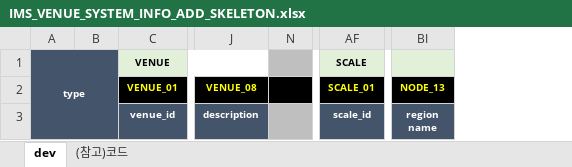
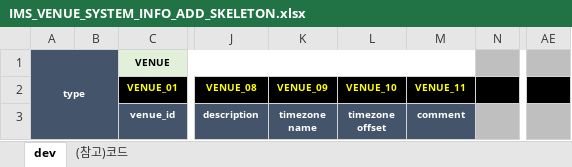
Before and after one commit to Dodo9128/private_ims, an Excel workbook: src/database/seeds/IMS_VENUE_SYSTEM_INFO_ADD_SKELETON.xlsx, sheet dev, drawn as a sheet; only a part is shown, gaps mark what is left out; values as stored, in another font and other column widths than the file's, no borders; removed rows and columns are numbered as before the commit, all else as after; ↵ is a line break in a cell; the diff names each change by its address in the sheet, - before the commit and + after, or states it on an @@ line.

Commit message:
SPR-3078 [jylee_add] add excel basic endpoint, export venue excel file

```diff
--- a/src/database/seeds/IMS_VENUE_SYSTEM_INFO_ADD_SKELETON.xlsx (sheet dev)
+++ b/src/database/seeds/IMS_VENUE_SYSTEM_INFO_ADD_SKELETON.xlsx (sheet dev)
@@ column K (VENUE_09) unhidden, row 3: timezone ↵ name @@
@@ column L (VENUE_10) unhidden, row 3: timezone ↵ offset @@
@@ column M (VENUE_11) unhidden, row 3: comment @@
@@ column AF (SCALE_01) hidden, row 1: SCALE; row 3: scale_id @@
@@ column AE unhidden, empty @@
@@ column BI (NODE_13) hidden, row 3: region ↵ name @@
```
Also changed, not shown: sheet (참고)코드, 15 other files.
